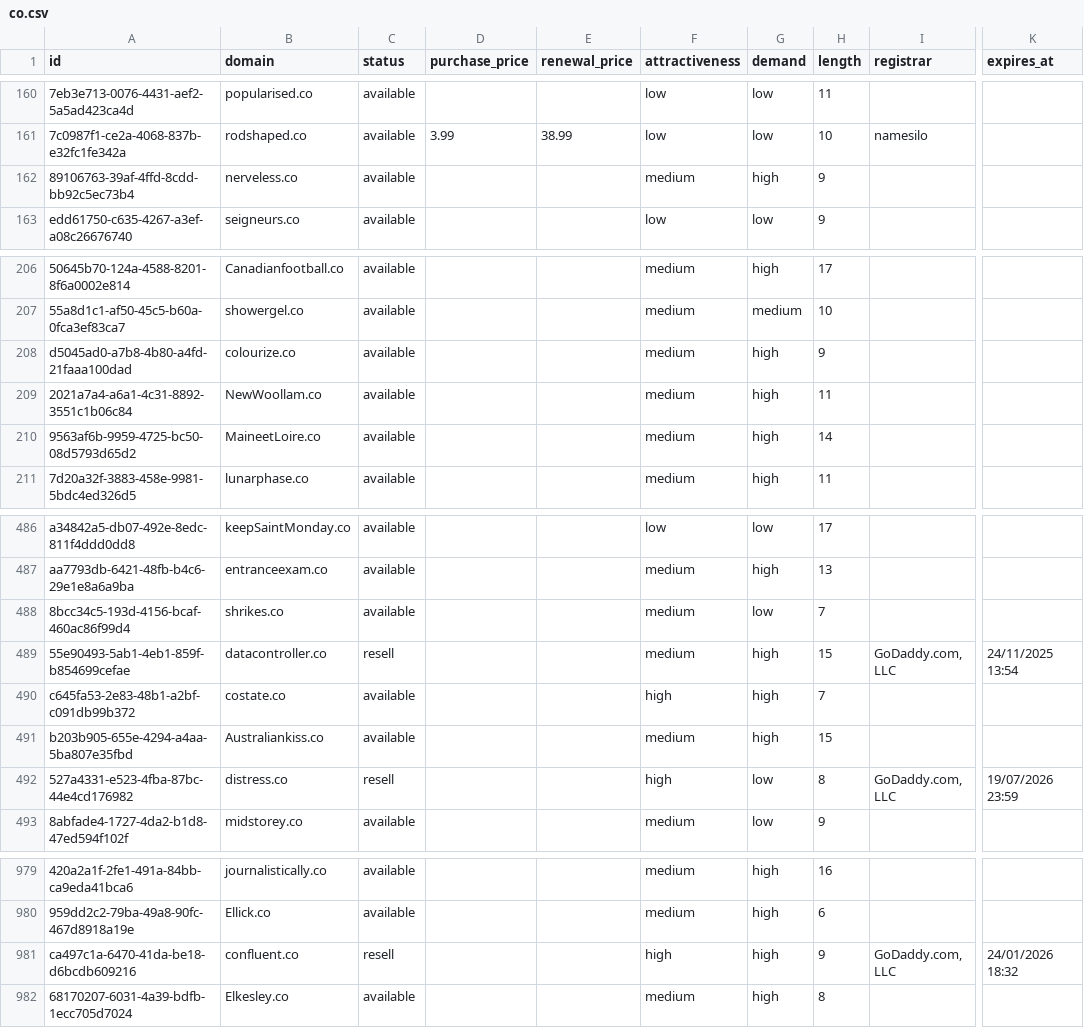
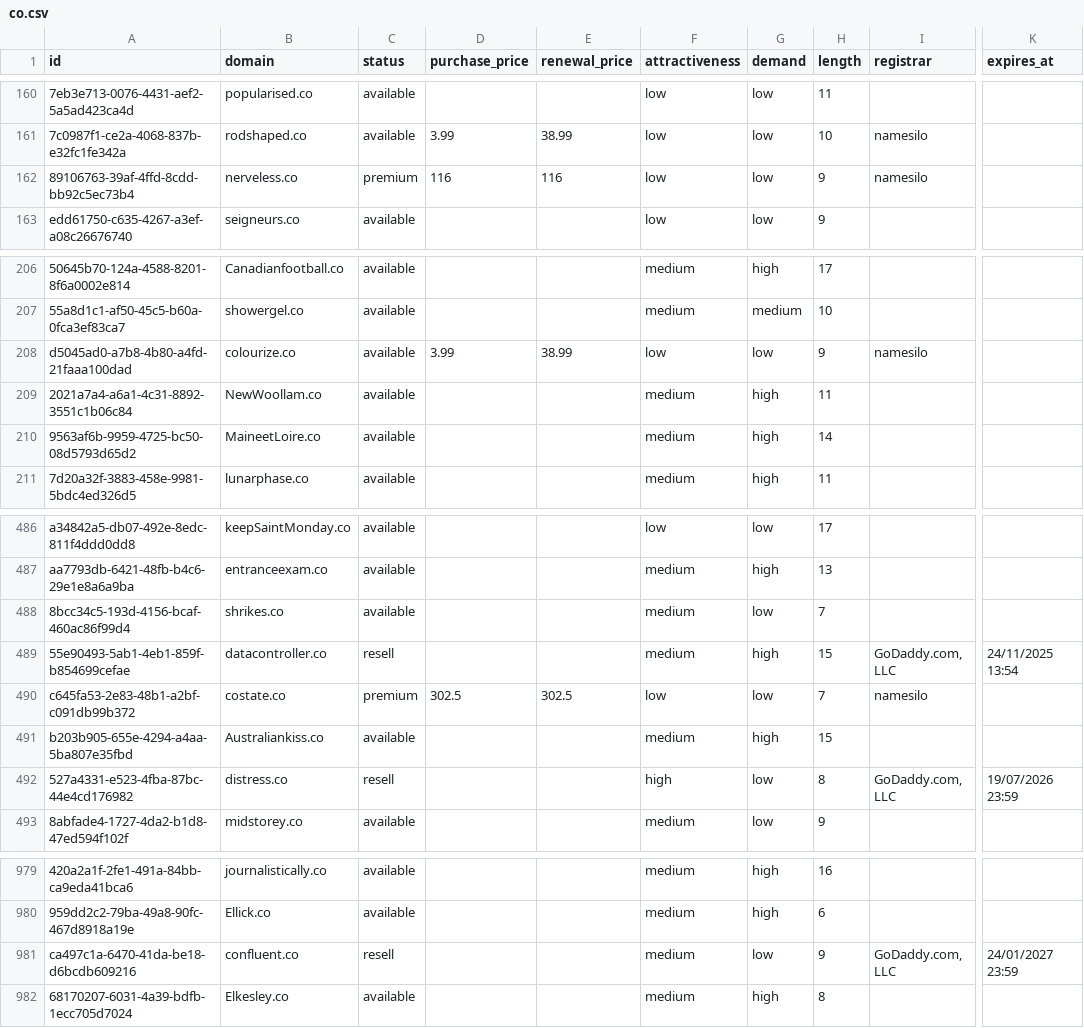
Before and after one commit to UniqueDomains/co-oneword-domains, a CSV file: co.csv, drawn as a sheet; only a part is shown, gaps mark what is left out; the diff names each change by its address in the sheet, - before the commit and + after, or states it on an @@ line.

Commit message:
Domains update

```diff
--- a/co.csv
+++ b/co.csv
-C162 (status): available
+C162 (status): premium
-D162 (purchase_price): (empty)
+D162 (purchase_price): 116
-E162 (renewal_price): (empty)
+E162 (renewal_price): 116
-F162 (attractiveness): medium
+F162 (attractiveness): low
-G162 (demand): high
+G162 (demand): low
-I162 (registrar): (empty)
+I162 (registrar): namesilo
-D208 (purchase_price): (empty)
+D208 (purchase_price): 3.99
-E208 (renewal_price): (empty)
+E208 (renewal_price): 38.99
-F208 (attractiveness): medium
+F208 (attractiveness): low
-G208 (demand): high
+G208 (demand): low
-I208 (registrar): (empty)
+I208 (registrar): namesilo
-C490 (status): available
+C490 (status): premium
-D490 (purchase_price): (empty)
+D490 (purchase_price): 302.5
-E490 (renewal_price): (empty)
+E490 (renewal_price): 302.5
-F490 (attractiveness): high
+F490 (attractiveness): low
-G490 (demand): high
+G490 (demand): low
-I490 (registrar): (empty)
+I490 (registrar): namesilo
-F981 (attractiveness): high
+F981 (attractiveness): medium
-G981 (demand): high
+G981 (demand): low
-K981 (expires_at): 24/01/2026 18:32
+K981 (expires_at): 24/01/2027 23:59
```
Also changed, not shown: 4 other files.
